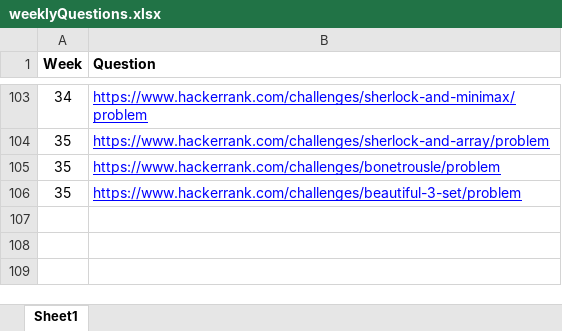
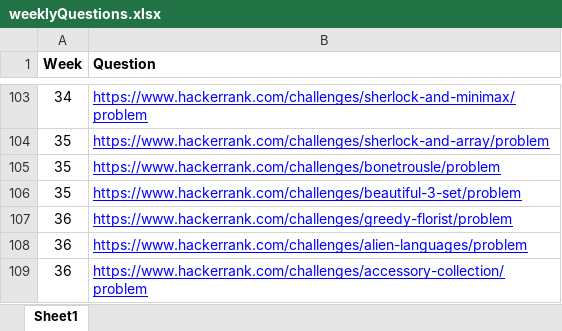
Before and after one commit to abalakka/hackerRankLeaderBoard, an Excel workbook: src/main/resources/weeklyQuestions.xlsx, sheet Sheet1, drawn as a sheet; only a part is shown, gaps mark what is left out; values as stored, in another font and other column widths than the file's, no borders; charts and pictures not drawn; the diff names each change by its address in the sheet, - before the commit and + after, or states it on an @@ line.

Commit message:
Week 36 questions

```diff
--- a/src/main/resources/weeklyQuestions.xlsx (sheet Sheet1)
+++ b/src/main/resources/weeklyQuestions.xlsx (sheet Sheet1)
+row 107: 36 | https://www.hackerrank.com/challenges/greedy-florist/problem
+row 108: 36 | https://www.hackerrank.com/challenges/alien-languages/problem
+row 109: 36 | https://www.hackerrank.com/challenges/accessory-collection/problem
```
